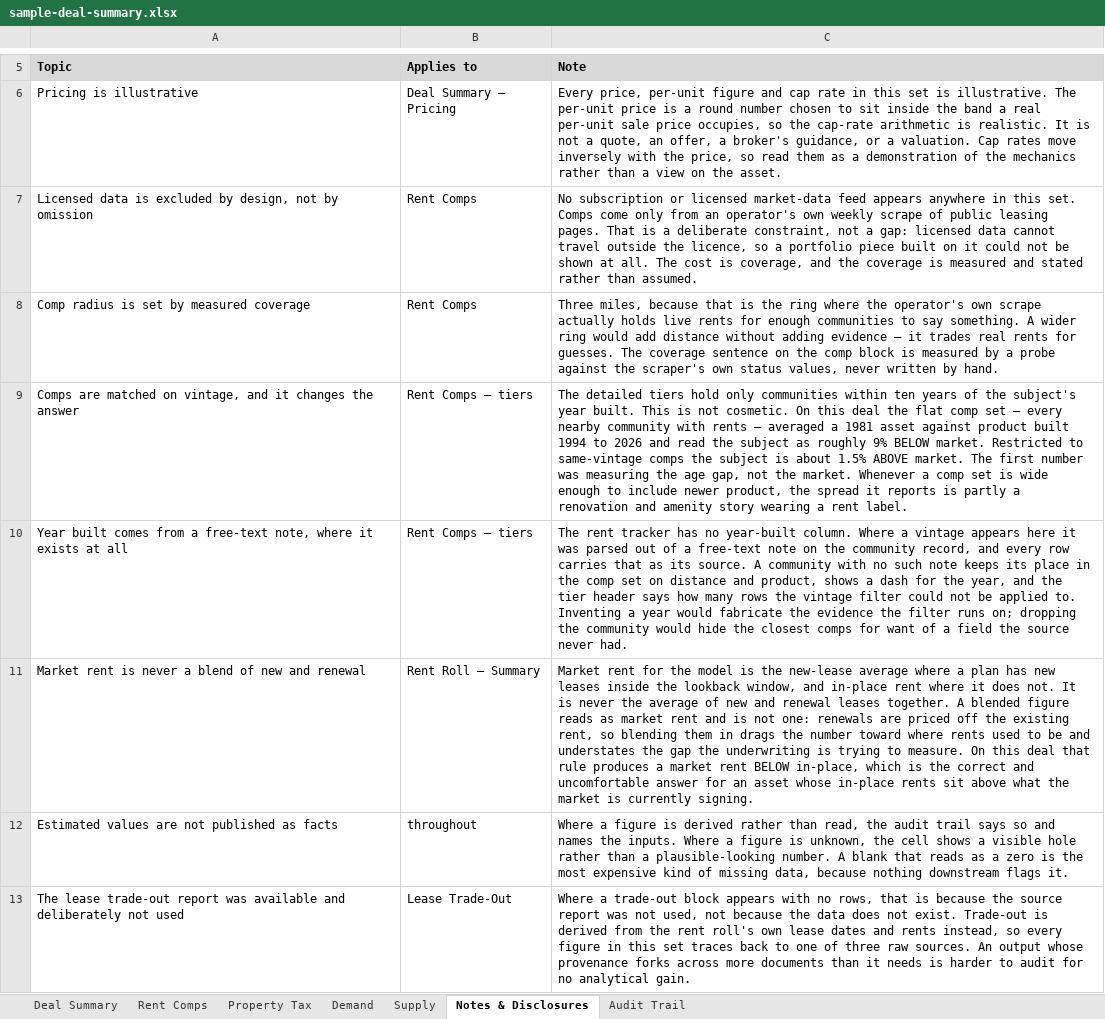
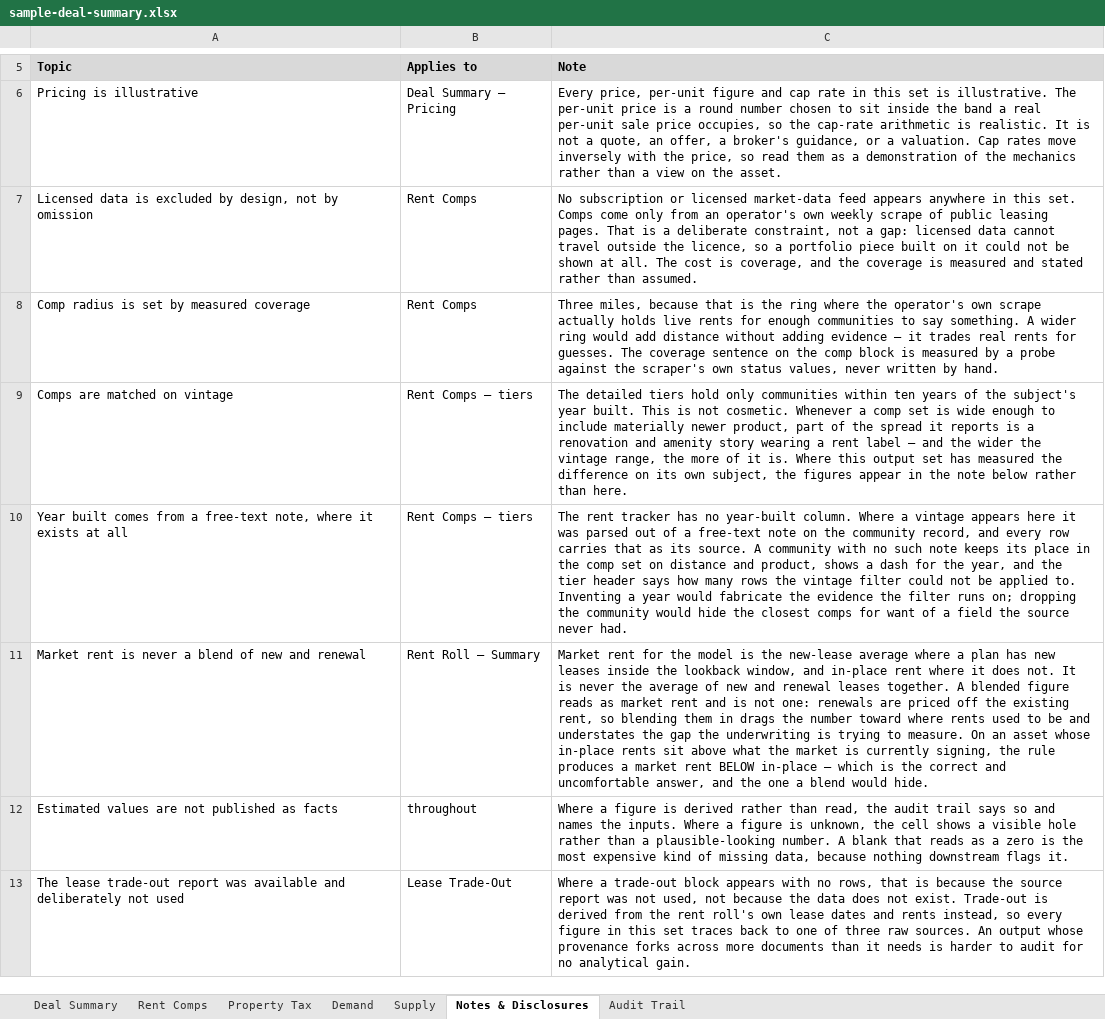
Before and after one commit to hermanian06/herman-chan-site, an Excel workbook: public/downloads/underwriting-demo/sample-deal-summary.xlsx, sheet Notes & Disclosures, drawn as a sheet; only a part is shown, gaps mark what is left out; values as stored, in another font and other column widths than the file's, no borders; the diff covers the shown part only; the diff names each change by its address in the sheet, - before the commit and + after, or states it on an @@ line.

Commit message:
restage the fixture: its Notes tab now describes ITS OWN property
The published fixture was asserting the showcase deal's facts - a 1981 vintage, a
9%/1.5% comp spread, market rent below in-place. All false of Fixture Park, which is
a 2019 build. Notes that quote numbers are now derived from the deal they are
attached to, so the fixture says "built 2019 ... +3.8%" and does not claim a
below-in-place market rent it does not have.

Property tax figures also change here: the tax formula now carries the exemption and
the divisor as cells instead of inlining the divisor, so the workbook computes what
compute.py computes.

```diff
--- a/public/downloads/underwriting-demo/sample-deal-summary.xlsx (sheet Notes & Disclosures)
+++ b/public/downloads/underwriting-demo/sample-deal-summary.xlsx (sheet Notes & Disclosures)
-A9 (Topic): Comps are matched on vintage, and it changes the answer
+A9 (Topic): Comps are matched on vintage
-C9 (Note): …not cosmetic. On this deal the flat comp set — every nearby community with rents — averaged a 1981 asset against product built 1994 to 2026 and read the subject as roughly 9% BELOW market. Restricted to same-vintage comps the subject is about 1.5% ABOVE market. The first number was measuring the age gap, not the market. Whenever a comp set is wide enough to include newer product, the spread it reports is partly a renovation and amenity story wearing a rent label.
+C9 (Note): …not cosmetic. Whenever a comp set is wide enough to include materially newer product, part of the spread it reports is a renovation and amenity story wearing a rent label — and the wider the vintage range, the more of it is. Where this output set has measured the difference on its own subject, the figures appear in the note below rather than here.
-C11 (Note): …measure. On this deal that rule produces a market rent BELOW in-place, which is the correct and uncomfortable answer for an asset whose in-place rents sit above what the market is currently signing.
+C11 (Note): …measure. On an asset whose in-place rents sit above what the market is currently signing, the rule produces a market rent BELOW in-place — which is the correct and uncomfortable answer, and the one a blend would hide.
```
Also changed, not shown: 1 added row and 1 edited cell elsewhere in this sheet, sheet Property Tax, 2 other files.
